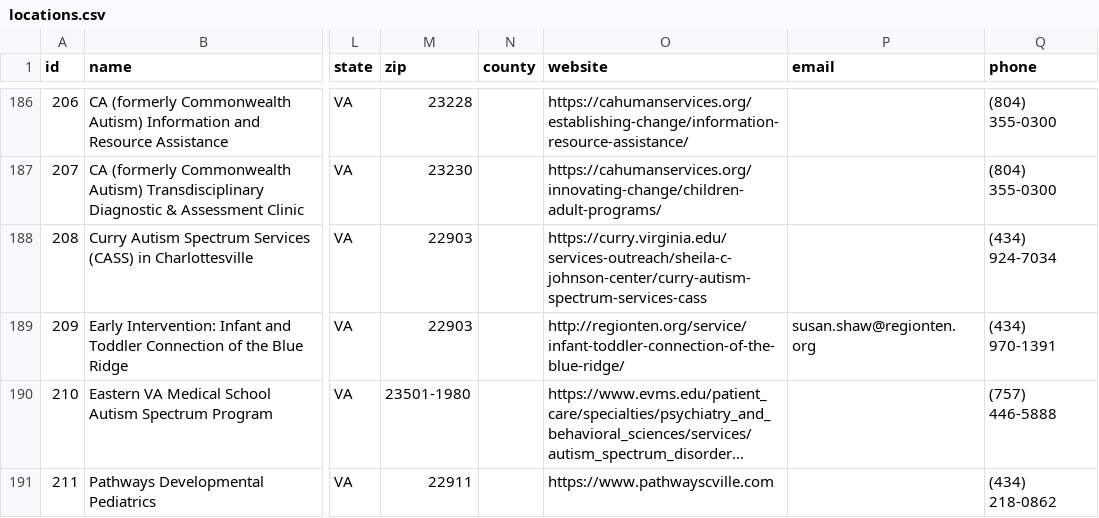
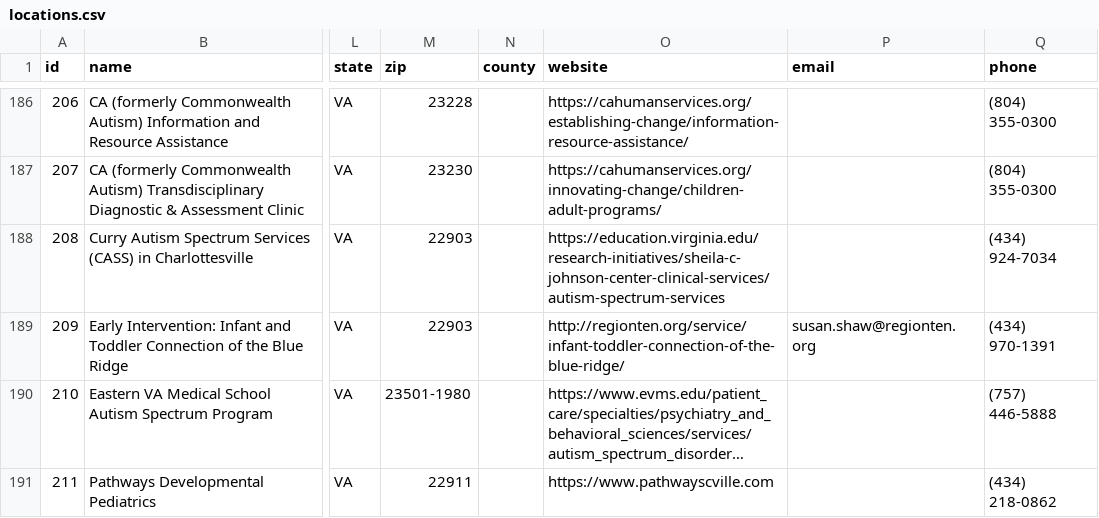
Before and after one commit to autismdrive/autismdrive, a CSV file: backend/example_data/locations.csv, drawn as a sheet; only a part is shown, gaps mark what is left out; long unchanged cells end in …; the diff names each change by its address in the sheet, - before the commit and + after, or states it on an @@ line.

```diff
--- a/backend/example_data/locations.csv
+++ b/backend/example_data/locations.csv
-O188 (website): https://curry.virginia.edu/services-outreach/sheila-c-johnson-center/curry-autism-spectrum-services-cass
+O188 (website): https://education.virginia.edu/research-initiatives/sheila-c-johnson-center-clinical-services/autism-spectrum-services
```
Also changed, not shown: backend/example_data/studies.csv, 9 other files.
